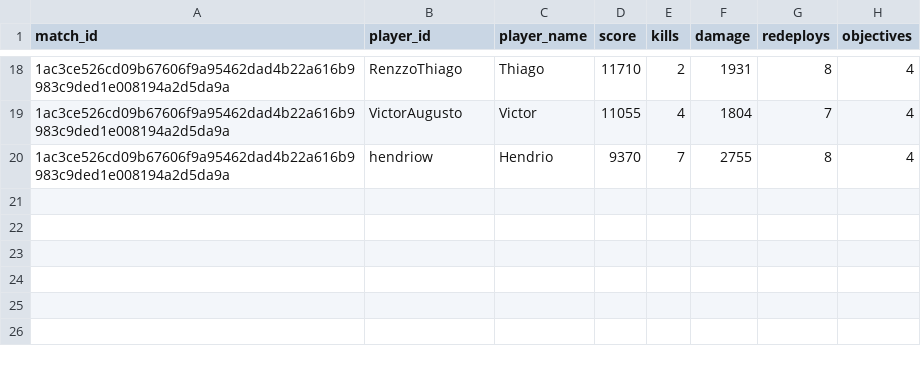
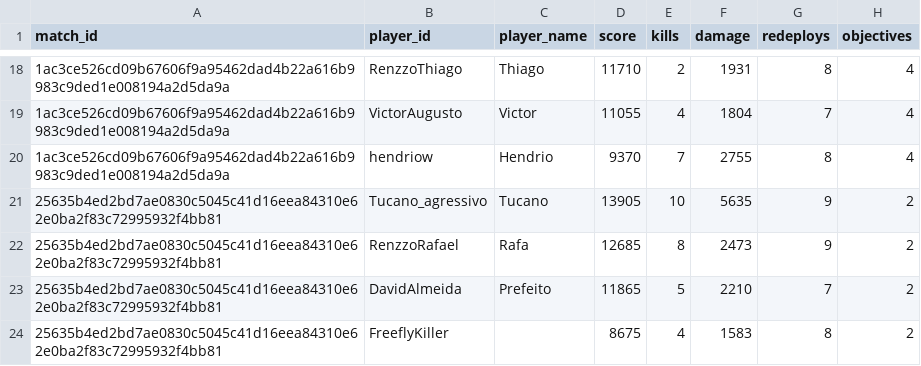
Before and after one commit to GrupoDaMudanca/cod-results-processor, a CSV file: processed/latest.csv, drawn as a sheet; only a part is shown, gaps mark what is left out; the diff names each change by its address in the sheet, - before the commit and + after, or states it on an @@ line.

Commit message:
Update latest.csv

```diff
--- a/processed/latest.csv
+++ b/processed/latest.csv
+row 21: 25635b4ed2bd7ae0830c5045c41d16eea84310e62e0ba2f83c72995932f4bb81 | Tucano_agressivo | Tucano | 13905 | 10 | 5635 | 9 | 2
+row 22: 25635b4ed2bd7ae0830c5045c41d16eea84310e62e0ba2f83c72995932f4bb81 | RenzzoRafael | Rafa | 12685 | 8 | 2473 | 9 | 2
+row 23: 25635b4ed2bd7ae0830c5045c41d16eea84310e62e0ba2f83c72995932f4bb81 | DavidAlmeida | Prefeito | 11865 | 5 | 2210 | 7 | 2
+row 24: 25635b4ed2bd7ae0830c5045c41d16eea84310e62e0ba2f83c72995932f4bb81 | FreeflyKiller |  | 8675 | 4 | 1583 | 8 | 2
```
